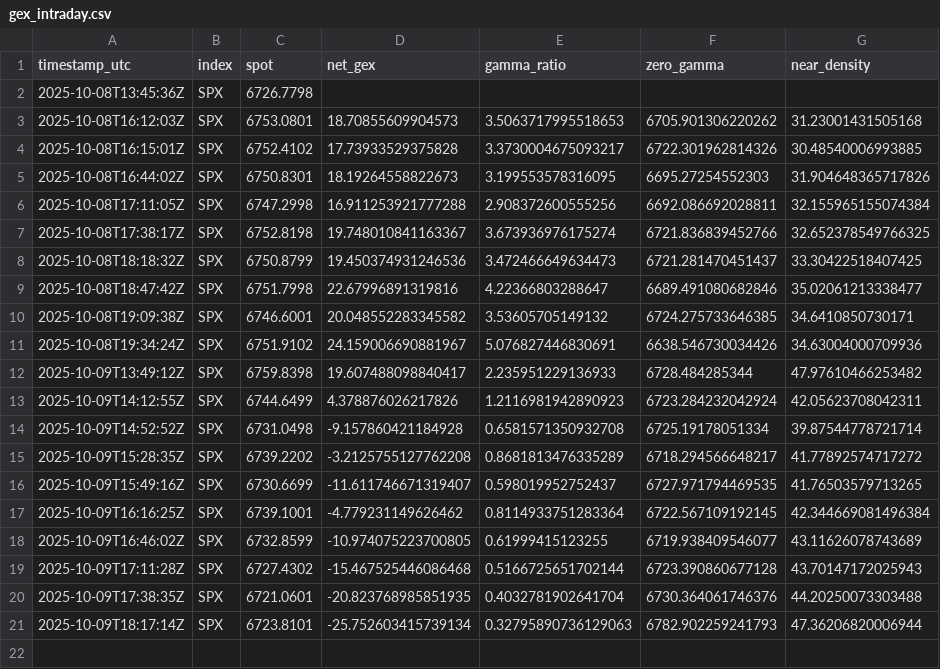
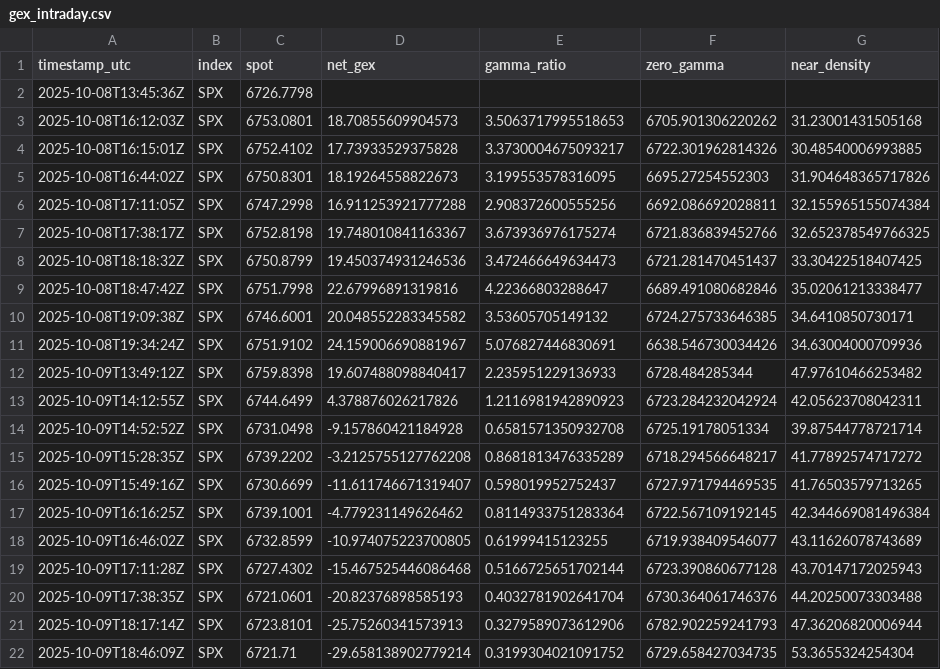
Before and after one commit to snucke1/Gamma-Reporter, a CSV file: data/intraday/gex_intraday.csv, drawn as a sheet.

```diff
--- a/data/intraday/gex_intraday.csv
+++ b/data/intraday/gex_intraday.csv
@@ -19,3 +19,4 @@ timestamp_utc,index,spot,net_gex,gamma_ratio,zero_gamma,near_density
 2025-10-09T17:11:28Z,SPX,6727.4302,-15.467525446086468,0.5166725651702144,6723.390860677128,43.70147172025943
-2025-10-09T17:38:35Z,SPX,6721.0601,-20.823768985851935,0.4032781902641704,6730.364061746376,44.20250073303488
-2025-10-09T18:17:14Z,SPX,6723.8101,-25.752603415739134,0.32795890736129063,6782.902259241793,47.36206820006944
+2025-10-09T17:38:35Z,SPX,6721.0601,-20.82376898585193,0.4032781902641704,6730.364061746376,44.20250073303488
+2025-10-09T18:17:14Z,SPX,6723.8101,-25.75260341573913,0.3279589073612906,6782.902259241793,47.36206820006944
+2025-10-09T18:46:09Z,SPX,6721.71,-29.658138902779214,0.3199304021091752,6729.658427034735,53.3655324254304
```
Also changed, not shown: 1 other file.
